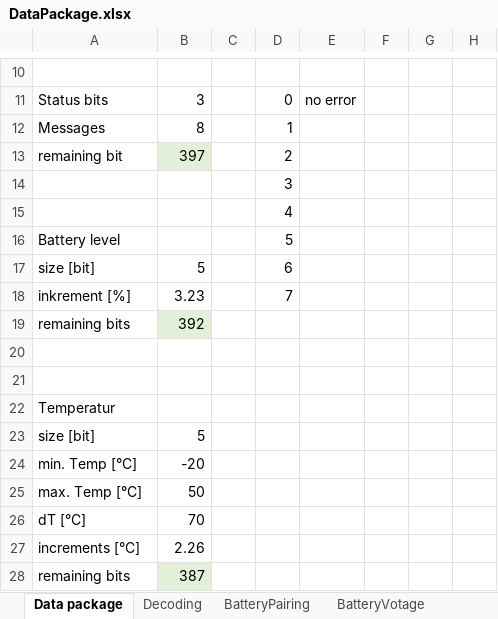
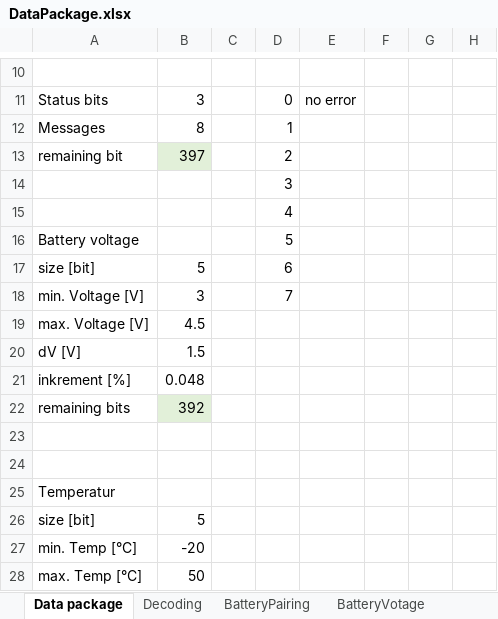
Before and after one commit to guidosch/bikecounter, an Excel workbook: hardware/DataPackage.xlsx, sheet Data package, drawn as a sheet; only a part is shown, gaps mark what is left out; the shorter side is filled out with more unchanged rows; values as stored, in another font and other column widths than the file's, no borders; the diff names each change by its address in the sheet, - before the commit and + after, or states it on an @@ line.

Commit message:
Battery level changed to battery voltage in data package

```diff
--- a/hardware/DataPackage.xlsx (sheet Data package)
+++ b/hardware/DataPackage.xlsx (sheet Data package)
@@ column A renumbered between rows 16 and 18 @@
-B18: 3.23
+B18: 3
+row 19: max. Voltage [V] | 4.5
+row 20: dV [V] | 1.5
+row 21: inkrement [%] | 0.048
```
Also changed, not shown: sheet Decoding, formulas that keep their value, 4 other files.
